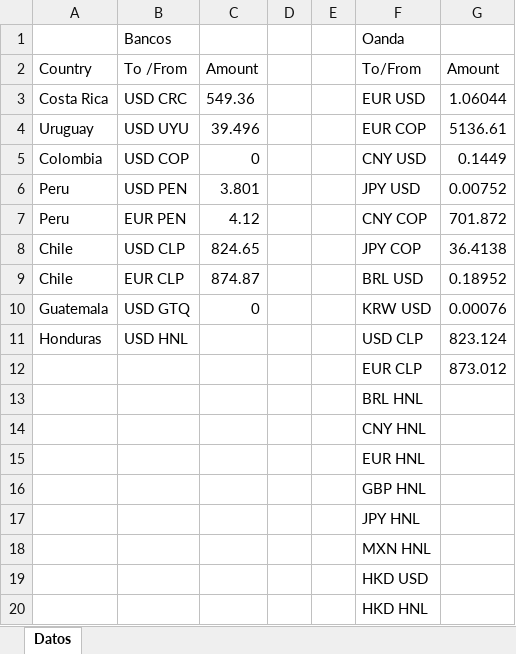
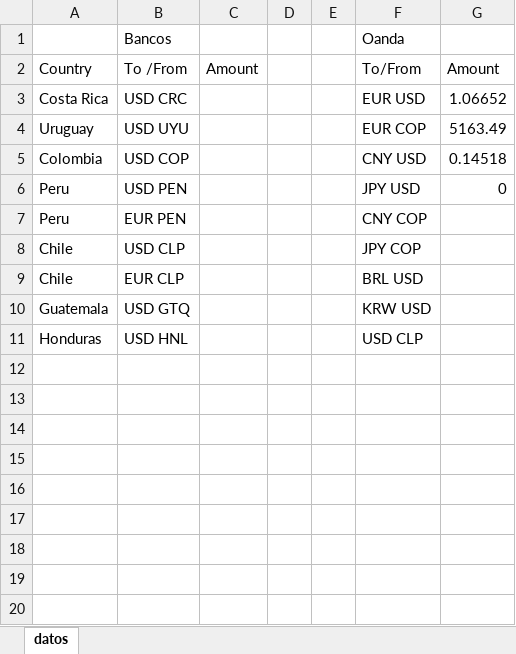
Before and after one commit to Augustx20/AutomationOanda, an Excel workbook: datos.xlsx, sheet datos, drawn as a sheet; values as stored, in another font and other column widths than the file's, no borders; the diff names each change by its address in the sheet, - before the commit and + after, or states it on an @@ line.

Commit message:
NaN correction in Excel

```diff
--- a/datos.xlsx (sheet datos)
+++ b/datos.xlsx (sheet datos)
-sheet tab: Datos
+sheet tab: datos
-C3 (Amount): 549.36
+C3 (Amount): (empty)
-G3 (Amount): 1.06044
+G3 (Amount): 1.06652
-C4 (Amount): 39.496
+C4 (Amount): (empty)
-G4 (Amount): 5136.61
+G4 (Amount): 5163.49
-C5 (Amount): 0
+C5 (Amount): (empty)
-G5 (Amount): 0.1449
+G5 (Amount): 0.14518
-C6 (Amount): 3.801
+C6 (Amount): (empty)
-G6 (Amount): 0.00752
+G6 (Amount): 0
-C7 (Amount): 4.12
+C7 (Amount): (empty)
-G7 (Amount): 701.872
+G7 (Amount): (empty)
-C8 (Amount): 824.65
+C8 (Amount): (empty)
-G8 (Amount): 36.4138
+G8 (Amount): (empty)
-C9 (Amount): 874.87
+C9 (Amount): (empty)
-G9 (Amount): 0.18952
+G9 (Amount): (empty)
-C10 (Amount): 0
+C10 (Amount): (empty)
-G10 (Amount): 0.00076
+G10 (Amount): (empty)
-G11 (Amount): 823.124
+G11 (Amount): (empty)
-row 12:  |  |  |  |  | EUR CLP | 873.012
-row 13:  |  |  |  |  | BRL HNL
-row 14:  |  |  |  |  | CNY HNL
-row 15:  |  |  |  |  | EUR HNL
-row 16:  |  |  |  |  | GBP HNL
-row 17:  |  |  |  |  | JPY HNL
-row 18:  |  |  |  |  | MXN HNL
-row 19:  |  |  |  |  | HKD USD
-row 20:  |  |  |  |  | HKD HNL
```
Also changed, not shown: 7 other files.
